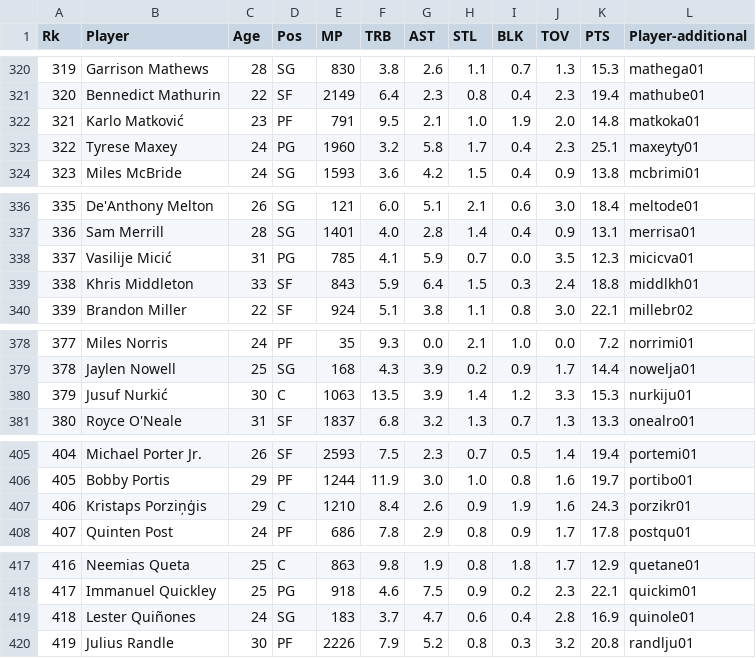
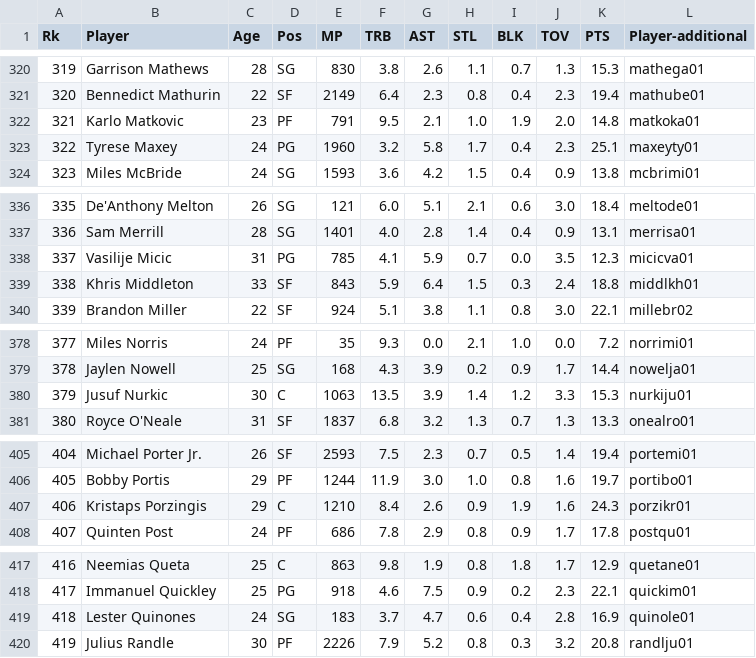
Before and after one commit to eksubasi/DSA210, a CSV file: data/player_statistics.csv, drawn as a sheet; only a part is shown, gaps mark what is left out; the diff covers the shown part only.

```diff
--- a/data/player_statistics.csv
+++ b/data/player_statistics.csv
@@ -321,3 +321,3 @@ Rk,Player,Age,Pos,MP,TRB,AST,STL,BLK,TOV,PTS,Player-additional
 320,Bennedict Mathurin,22,SF,2149,6.4,2.3,0.8,0.4,2.3,19.4,mathube01
-321,Karlo Matković,23,PF,791,9.5,2.1,1.0,1.9,2.0,14.8,matkoka01
+321,Karlo Matkovic,23,PF,791,9.5,2.1,1.0,1.9,2.0,14.8,matkoka01
 322,Tyrese Maxey,24,PG,1960,3.2,5.8,1.7,0.4,2.3,25.1,maxeyty01
@@ -337,3 +337,3 @@ Rk,Player,Age,Pos,MP,TRB,AST,STL,BLK,TOV,PTS,Player-additional
 336,Sam Merrill,28,SG,1401,4.0,2.8,1.4,0.4,0.9,13.1,merrisa01
-337,Vasilije Micić,31,PG,785,4.1,5.9,0.7,0.0,3.5,12.3,micicva01
+337,Vasilije Micic,31,PG,785,4.1,5.9,0.7,0.0,3.5,12.3,micicva01
 338,Khris Middleton,33,SF,843,5.9,6.4,1.5,0.3,2.4,18.8,middlkh01
@@ -379,3 +379,3 @@ Rk,Player,Age,Pos,MP,TRB,AST,STL,BLK,TOV,PTS,Player-additional
 378,Jaylen Nowell,25,SG,168,4.3,3.9,0.2,0.9,1.7,14.4,nowelja01
-379,Jusuf Nurkić,30,C,1063,13.5,3.9,1.4,1.2,3.3,15.3,nurkiju01
+379,Jusuf Nurkic,30,C,1063,13.5,3.9,1.4,1.2,3.3,15.3,nurkiju01
 380,Royce O'Neale,31,SF,1837,6.8,3.2,1.3,0.7,1.3,13.3,onealro01
@@ -406,3 +406,3 @@ Rk,Player,Age,Pos,MP,TRB,AST,STL,BLK,TOV,PTS,Player-additional
 405,Bobby Portis,29,PF,1244,11.9,3.0,1.0,0.8,1.6,19.7,portibo01
-406,Kristaps Porziņģis,29,C,1210,8.4,2.6,0.9,1.9,1.6,24.3,porzikr01
+406,Kristaps Porzingis,29,C,1210,8.4,2.6,0.9,1.9,1.6,24.3,porzikr01
 407,Quinten Post,24,PF,686,7.8,2.9,0.8,0.9,1.7,17.8,postqu01
@@ -418,3 +418,3 @@ Rk,Player,Age,Pos,MP,TRB,AST,STL,BLK,TOV,PTS,Player-additional
 417,Immanuel Quickley,25,PG,918,4.6,7.5,0.9,0.2,2.3,22.1,quickim01
-418,Lester Quiñones,24,SG,183,3.7,4.7,0.6,0.4,2.8,16.9,quinole01
+418,Lester Quinones,24,SG,183,3.7,4.7,0.6,0.4,2.8,16.9,quinole01
 419,Julius Randle,30,PF,2226,7.9,5.2,0.8,0.3,3.2,20.8,randlju01
```
Also changed, not shown: 14 edited cells elsewhere in this file, 3 other files.
